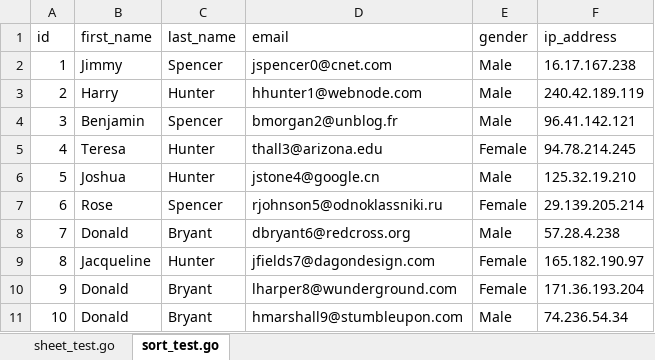
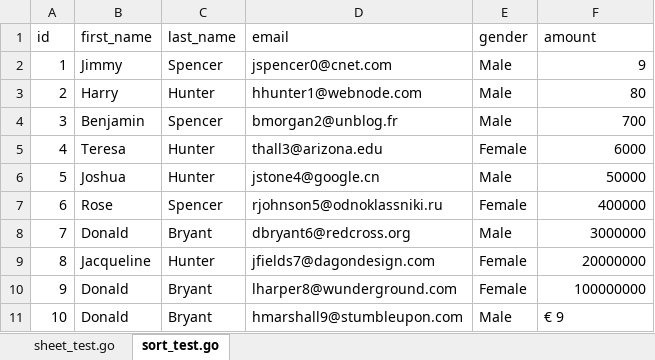
Before and after one commit to stanim/xlsxtra, an Excel workbook: xlsxtra_test.xlsx, sheet sort_test.go, drawn as a sheet; values as stored, in another font and other column widths than the file's, no borders; the diff names each change by its address in the sheet, - before the commit and + after, or states it on an @@ line.

```diff
--- a/xlsxtra_test.xlsx (sheet sort_test.go)
+++ b/xlsxtra_test.xlsx (sheet sort_test.go)
-F1: ip_address
+F1: amount
-F2 (amount): 16.17.167.238
+F2 (amount): 9
-F3 (amount): 240.42.189.119
+F3 (amount): 80
-F4 (amount): 96.41.142.121
+F4 (amount): 700
-F5 (amount): 94.78.214.245
+F5 (amount): 6000
-F6 (amount): 125.32.19.210
+F6 (amount): 50000
-F7 (amount): 29.139.205.214
+F7 (amount): 400000
-F8 (amount): 57.28.4.238
+F8 (amount): 3000000
-F9 (amount): 165.182.190.97
+F9 (amount): 20000000
-F10 (amount): 171.36.193.204
+F10 (amount): 100000000
-F11 (amount): 74.236.54.34
+F11 (amount): € 9
```
Also changed, not shown: 4 other files.
